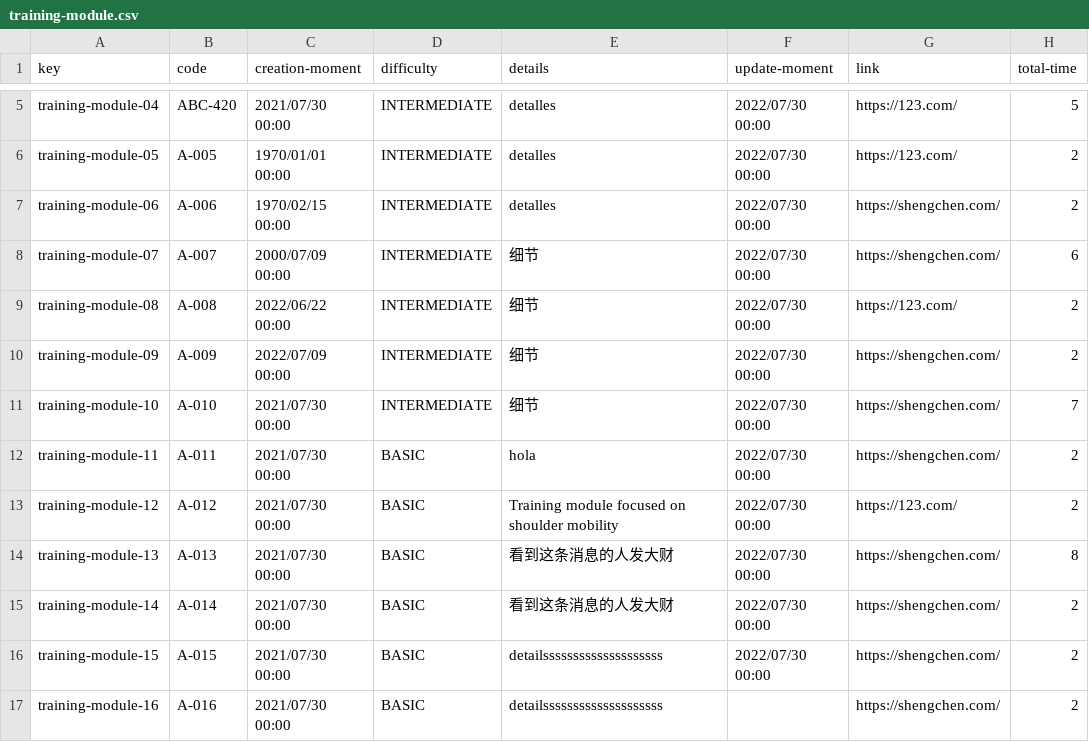
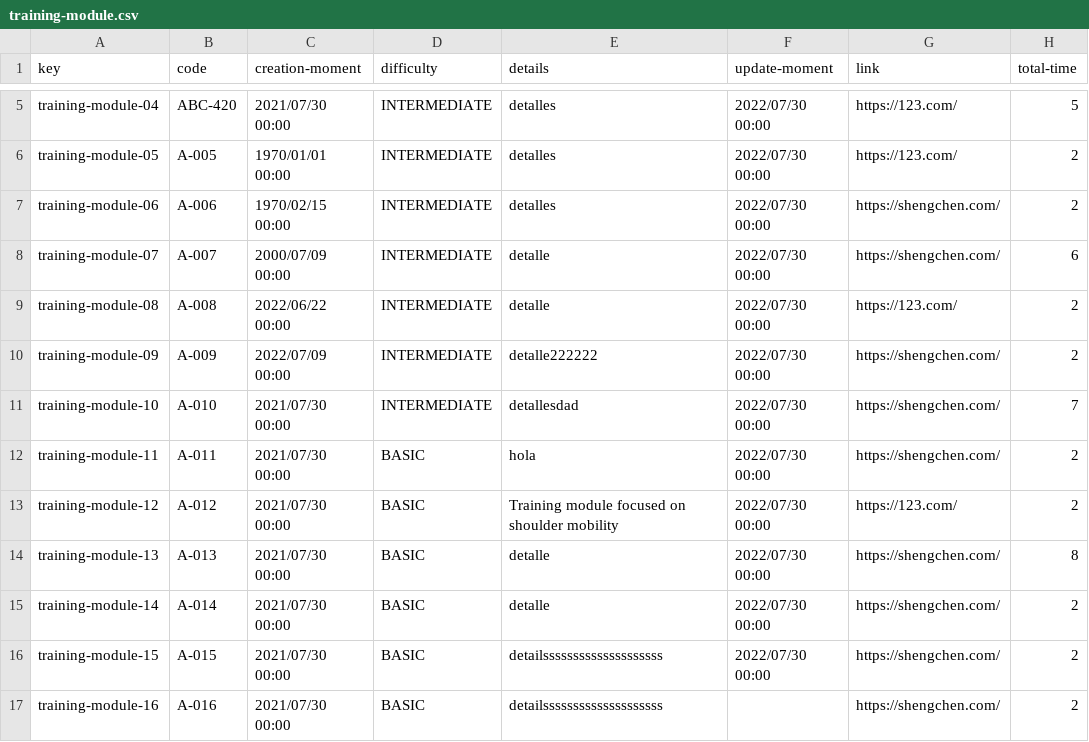
Before and after one commit to pabalcber/C3.039-Acme-SF, a CSV file: src/main/webapp/WEB-INF/resources/sample-data/training-module.csv, drawn as a sheet; only a part is shown, gaps mark what is left out; the diff names each change by its address in the sheet, - before the commit and + after, or states it on an @@ line.

```diff
--- a/src/main/webapp/WEB-INF/resources/sample-data/training-module.csv
+++ b/src/main/webapp/WEB-INF/resources/sample-data/training-module.csv
-E8:E9 (details): 细节
+E8:E9 (details): detalle
-E10 (details): 细节
+E10 (details): detalle222222
-E11 (details): 细节
+E11 (details): detallesdad
-E14:E15 (details): 看到这条消息的人发大财
+E14:E15 (details): detalle
```
Also changed, not shown: src/main/webapp/WEB-INF/resources/sample-data/claim.csv, 5 other files.
